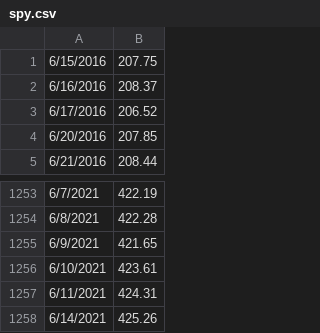
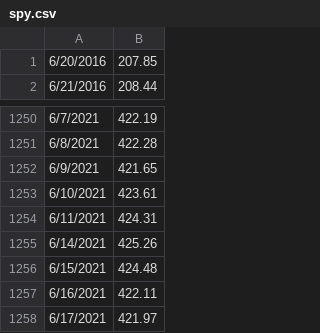
Before and after one commit to RaphaelKhy/portfolio-visualizer, a CSV file: data/spy.csv, drawn as a sheet; only a part is shown, gaps mark what is left out.

```diff
--- a/data/spy.csv
+++ b/data/spy.csv
@@ -1,4 +1 @@
-6/15/2016,207.75
-6/16/2016,208.37
-6/17/2016,206.52
 6/20/2016,207.85
@@ -1258 +1255,4 @@
 6/14/2021,425.26
+6/15/2021,424.48
+6/16/2021,422.11
+6/17/2021,421.97
```
Also changed, not shown: data/aapl.csv, data/baba.csv, 15 other files.
